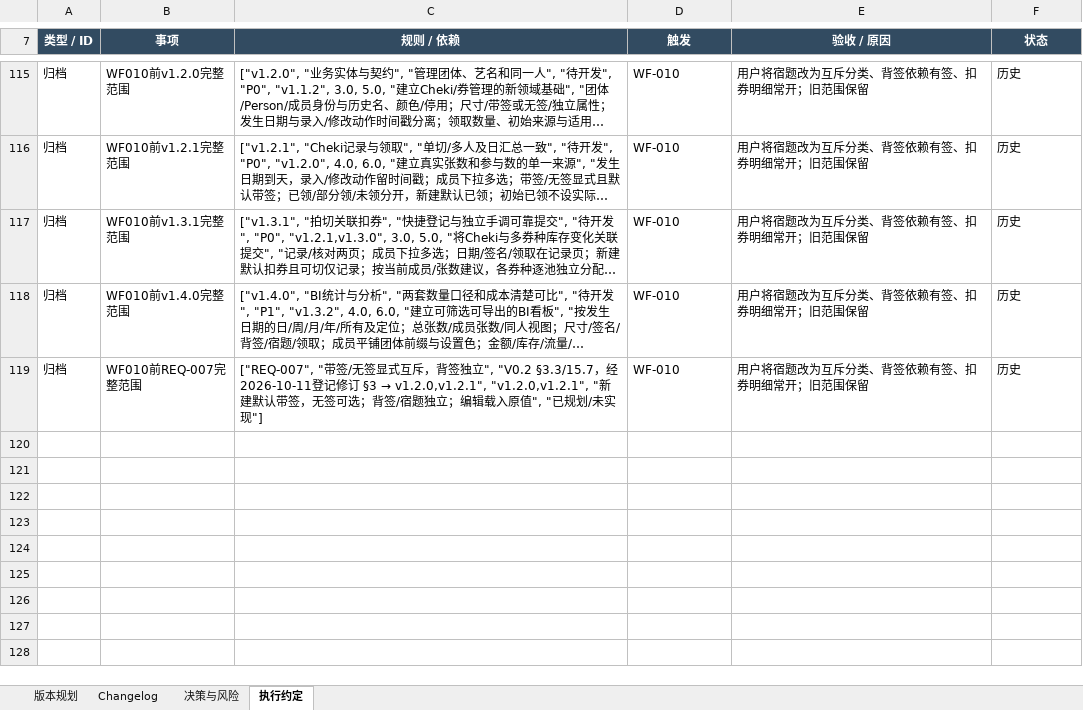
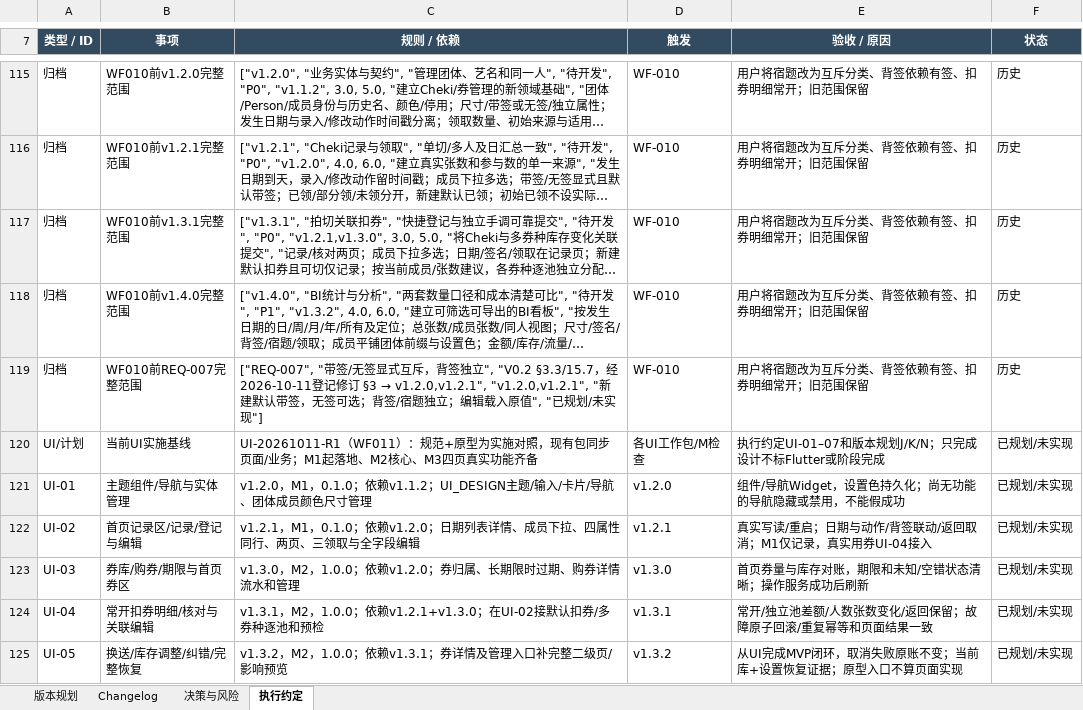
Before and after one commit to Seniorious66/count_tools, an Excel workbook: outputs/workflow-20261011/CountTools-MasterSheet.xlsx, sheet 执行约定, drawn as a sheet; only a part is shown, gaps mark what is left out; long unchanged cells end in …; values as stored, in another font and other column widths than the file's, no borders; the diff covers the shown part only; the diff names each change by its address in the sheet, - before the commit and + after, or states it on an @@ line.

```diff
--- a/outputs/workflow-20261011/CountTools-MasterSheet.xlsx (sheet 执行约定)
+++ b/outputs/workflow-20261011/CountTools-MasterSheet.xlsx (sheet 执行约定)
+row 120: UI/计划 | 当前UI实施基线 | UI-20261011-R1（WF011）：规范+原型为实施对照，现有包同步页面/业务；M1起落地、M2核心、M3四页真实功能齐备 | 各UI工作包/M检查 | 执行约定UI-01–07和版本规划J/K/N；只完成设计不标Flutter或阶段完成 | 已规划/未实现
+row 121: UI-01 | 主题组件/导航与实体管理 | v1.2.0，M1，0.1.0；依赖v1.1.2；UI_DESIGN主题/输入/卡片/导航、团体成员颜色尺寸管理 | v1.2.0 | 组件/导航Widget，设置色持久化；尚无功能的导航隐藏或禁用，不能假成功 | 已规划/未实现
+row 122: UI-02 | 首页记录区/记录/登记与编辑 | v1.2.1，M1，0.1.0；依赖v1.2.0；日期列表详情、成员下拉、四属性同行、两页、三领取与全字段编辑 | v1.2.1 | 真实写读/重启；日期与动作/背签联动/返回取消；M1仅记录，真实用券UI-04接入 | 已规划/未实现
+row 123: UI-03 | 券库/购券/期限与首页券区 | v1.3.0，M2，1.0.0；依赖v1.2.0；券归属、长期限时过期、购券详情流水和管理 | v1.3.0 | 首页券量与库存对账，期限和未知/空错状态清晰；操作服务成功后刷新 | 已规划/未实现
+row 124: UI-04 | 常开扣券明细/核对与关联编辑 | v1.3.1，M2，1.0.0；依赖v1.2.1+v1.3.0；在UI-02接默认扣券/多券种逐池和预检 | v1.3.1 | 常开/独立池差额/人数张数变化/返回保留；故障原子回滚/重复幂等和页面结果一致 | 已规划/未实现
+row 125: UI-05 | 换送/库存调整/纠错/完整恢复 | v1.3.2，M2，1.0.0；依赖v1.3.1；券详情及管理入口补完整二级页/影响预览 | v1.3.2 | 从UI完成MVP闭环，取消失败原账不变；当前库+设置恢复证据；原型入口不算页面实现 | 已规划/未实现
```
Also changed, not shown: 15 added rows and 3 edited cells elsewhere in this sheet, sheet 版本规划, sheet 决策与风险, sheet Changelog, formulas that keep their value, 7 other files.
